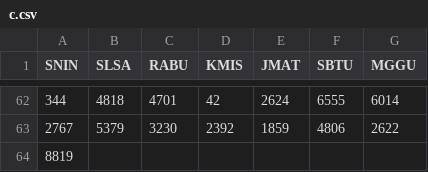
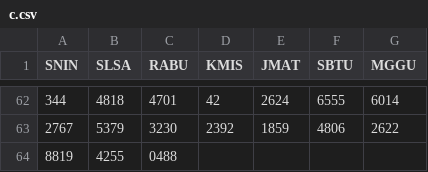
Before and after one commit to hadicangkring/belajar, a CSV file: c.csv, drawn as a sheet; only a part is shown, gaps mark what is left out; the diff names each change by its address in the sheet, - before the commit and + after, or states it on an @@ line.

Commit message:
Update c.csv

```diff
--- a/c.csv
+++ b/c.csv
-B64 (SLSA): (empty)
+B64 (SLSA): 4255
-C64 (RABU): (empty)
+C64 (RABU): 0488
```
